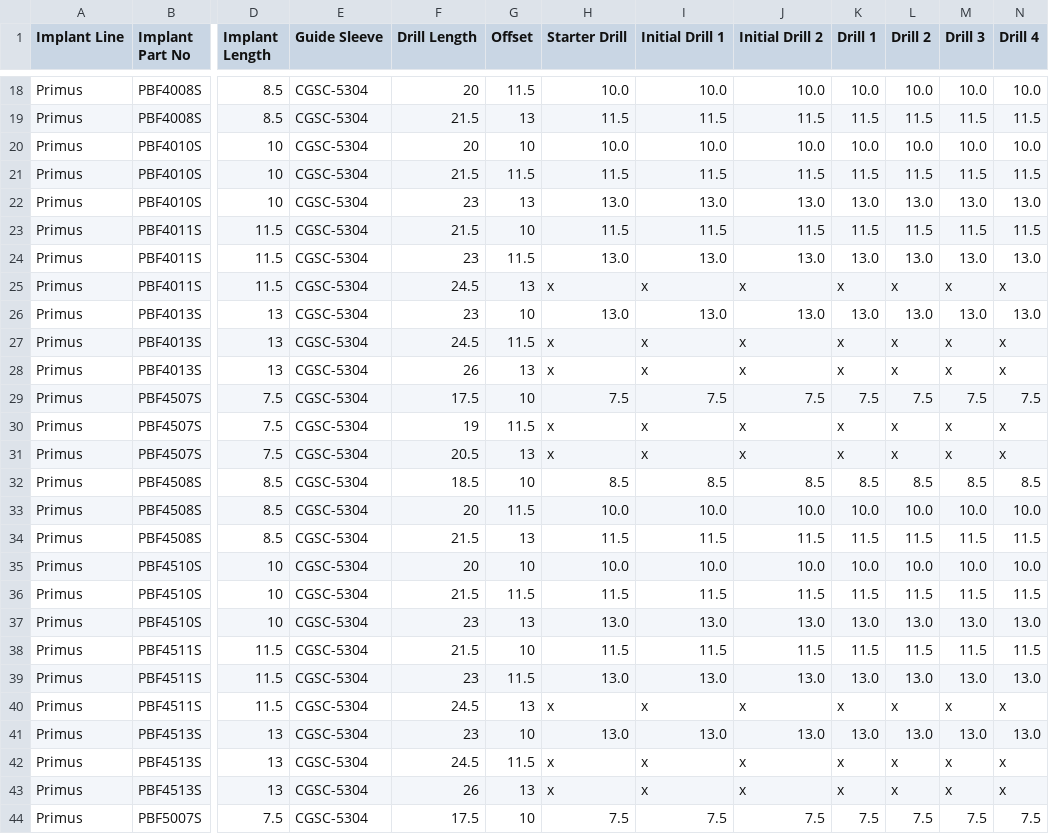
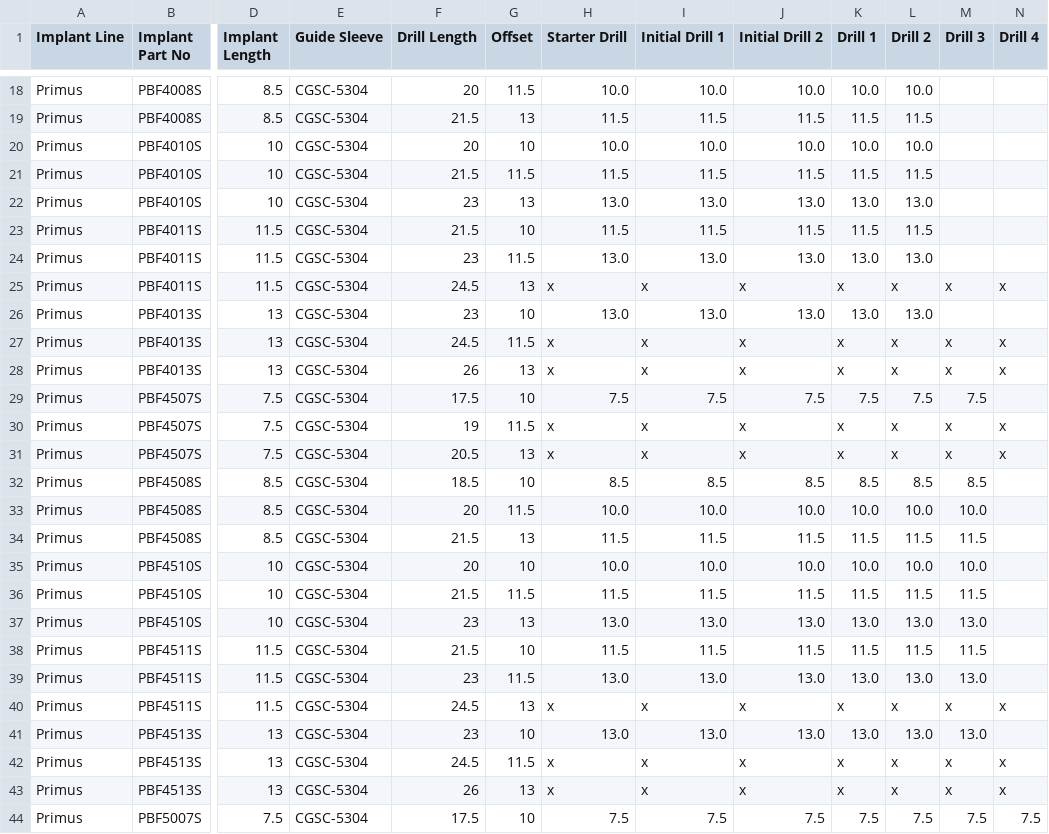
Before and after one commit to brianc442/Drilling_Protocol_Generation, a CSV file: Primus Implant List - Primus Implant List.csv, drawn as a sheet; only a part is shown, gaps mark what is left out; the diff covers the shown part only; the diff names each change by its address in the sheet, - before the commit and + after, or states it on an @@ line.

```diff
--- a/Primus Implant List - Primus Implant List.csv
+++ b/Primus Implant List - Primus Implant List.csv
-M18 (Drill 3): 10.0
+M18 (Drill 3): (empty)
-N18 (Drill 4): 10.0
+N18 (Drill 4): (empty)
-M19 (Drill 3): 11.5
+M19 (Drill 3): (empty)
-N19 (Drill 4): 11.5
+N19 (Drill 4): (empty)
-M20 (Drill 3): 10.0
+M20 (Drill 3): (empty)
-N20 (Drill 4): 10.0
+N20 (Drill 4): (empty)
-M21 (Drill 3): 11.5
+M21 (Drill 3): (empty)
-N21 (Drill 4): 11.5
+N21 (Drill 4): (empty)
-M22 (Drill 3): 13.0
+M22 (Drill 3): (empty)
-N22 (Drill 4): 13.0
+N22 (Drill 4): (empty)
-M23 (Drill 3): 11.5
+M23 (Drill 3): (empty)
-N23 (Drill 4): 11.5
+N23 (Drill 4): (empty)
-M24 (Drill 3): 13.0
+M24 (Drill 3): (empty)
-N24 (Drill 4): 13.0
+N24 (Drill 4): (empty)
-M26 (Drill 3): 13.0
+M26 (Drill 3): (empty)
-N26 (Drill 4): 13.0
+N26 (Drill 4): (empty)
-N29 (Drill 4): 7.5
+N29 (Drill 4): (empty)
-N32 (Drill 4): 8.5
+N32 (Drill 4): (empty)
-N33 (Drill 4): 10.0
+N33 (Drill 4): (empty)
-N34 (Drill 4): 11.5
+N34 (Drill 4): (empty)
-N35 (Drill 4): 10.0
+N35 (Drill 4): (empty)
-N36 (Drill 4): 11.5
+N36 (Drill 4): (empty)
-N37 (Drill 4): 13.0
+N37 (Drill 4): (empty)
-N38 (Drill 4): 11.5
+N38 (Drill 4): (empty)
-N39 (Drill 4): 13.0
+N39 (Drill 4): (empty)
-N41 (Drill 4): 13.0
+N41 (Drill 4): (empty)
```
Also changed, not shown: 31 edited cells elsewhere in this file.
